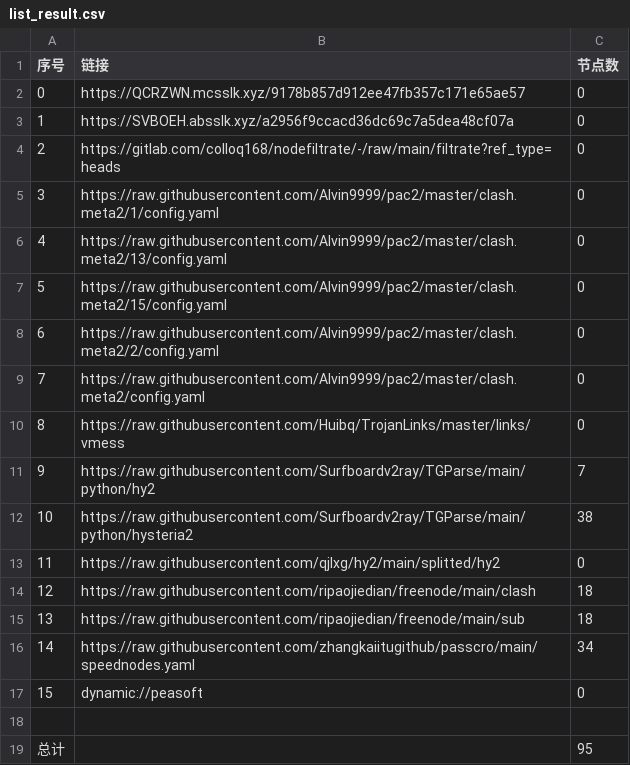
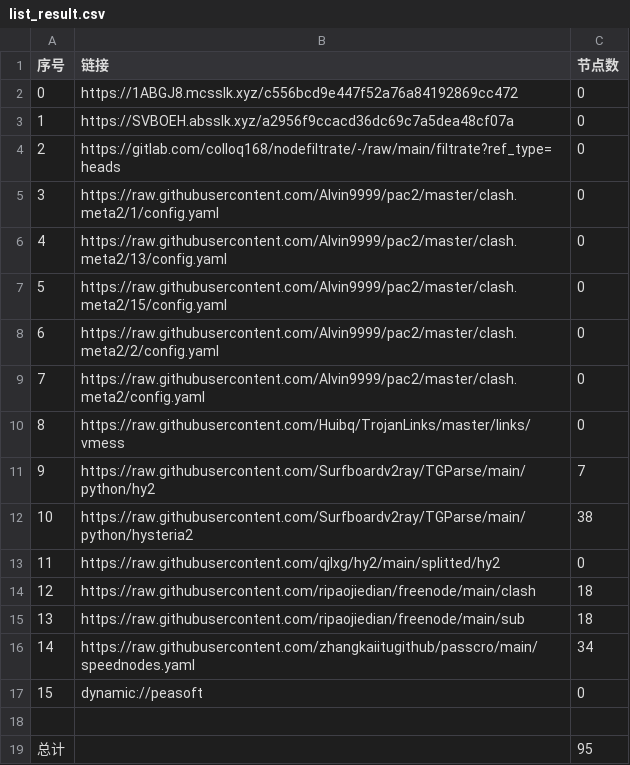
Before and after one commit to aquace/-dl, a CSV file: list_result.csv, drawn as a sheet.

```diff
--- a/list_result.csv
+++ b/list_result.csv
@@ -1,3 +1,3 @@
 序号,链接,节点数
-0,https://QCRZWN.mcsslk.xyz/9178b857d912ee47fb357c171e65ae57,0
+0,https://1ABGJ8.mcsslk.xyz/c556bcd9e447f52a76a84192869cc472,0
 1,https://SVBOEH.absslk.xyz/a2956f9ccacd36dc69c7a5dea48cf07a,0
```
Also changed, not shown: 3 other files.
